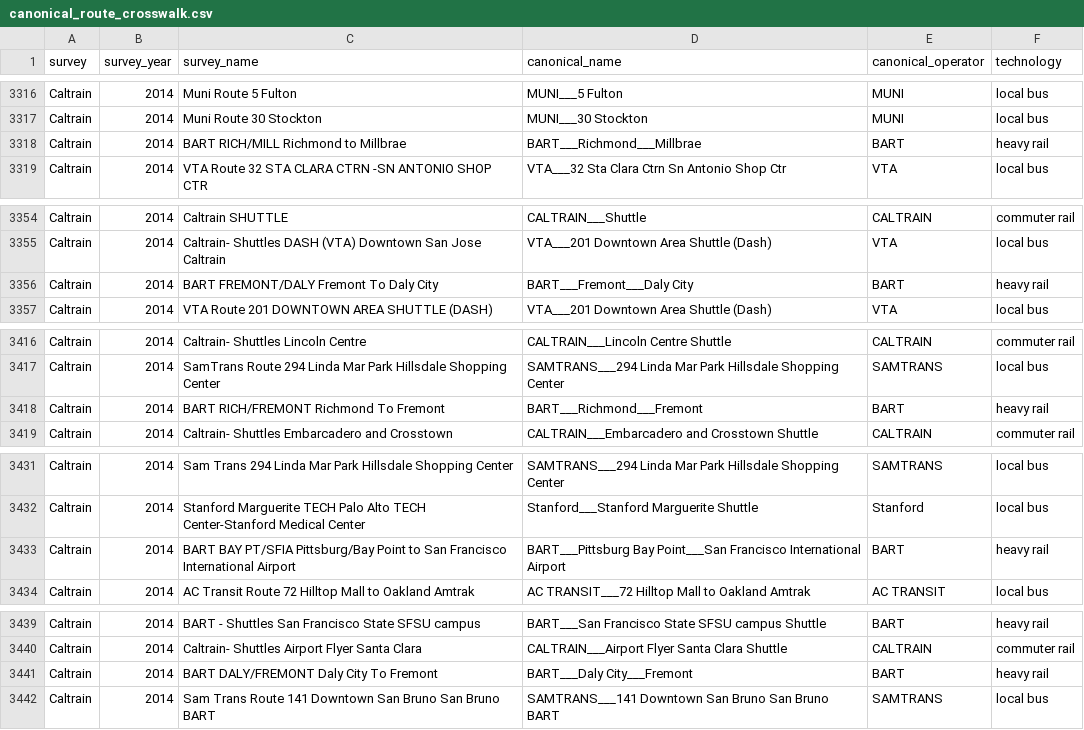
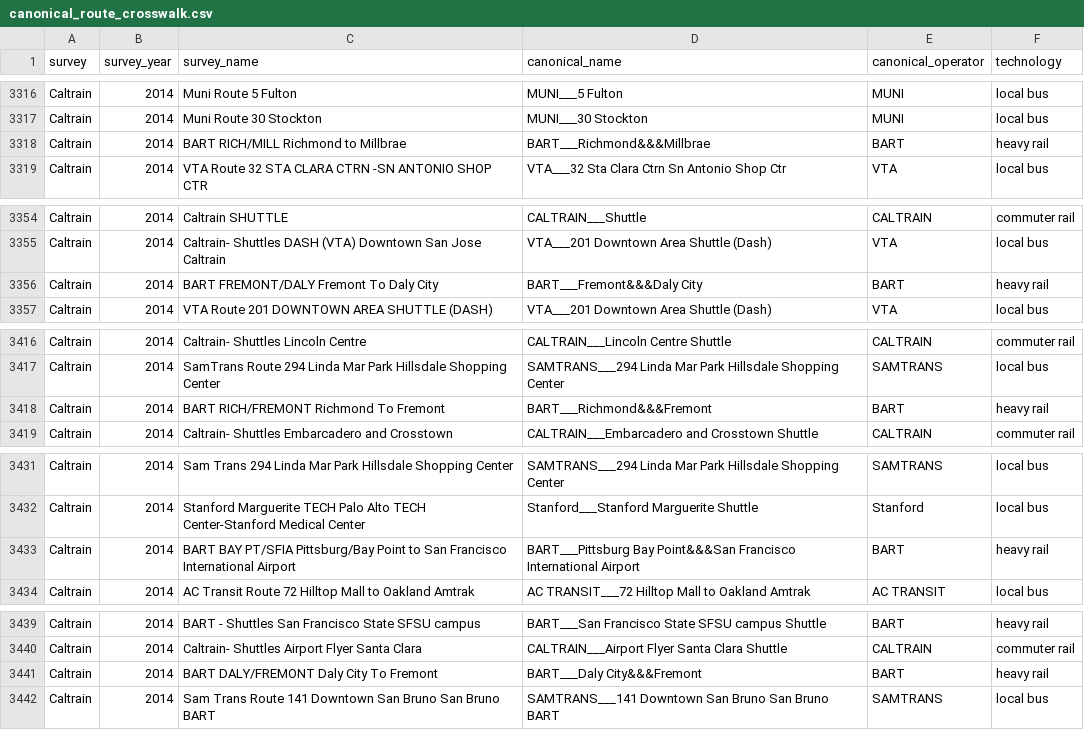
Before and after one commit to BayAreaMetro/transit-passenger-surveys, a CSV file: make-uniform/production/canonical_route_crosswalk.csv, drawn as a sheet; only a part is shown, gaps mark what is left out; the diff covers the shown part only.

```diff
--- a/make-uniform/production/canonical_route_crosswalk.csv
+++ b/make-uniform/production/canonical_route_crosswalk.csv
@@ -3317,3 +3317,3 @@
 "Caltrain",2014,"Muni Route 30 Stockton","MUNI___30 Stockton","MUNI","local bus"
-"Caltrain",2014,"BART RICH/MILL Richmond to Millbrae","BART___Richmond___Millbrae","BART","heavy rail"
+"Caltrain",2014,"BART RICH/MILL Richmond to Millbrae","BART___Richmond&&&Millbrae","BART","heavy rail"
 "Caltrain",2014,"VTA Route 32 STA CLARA CTRN -SN ANTONIO SHOP CTR","VTA___32 Sta Clara Ctrn Sn Antonio Shop Ctr","VTA","local bus"
@@ -3355,3 +3355,3 @@
 "Caltrain",2014,"Caltrain- Shuttles DASH (VTA) Downtown San Jose Caltrain","VTA___201 Downtown Area Shuttle (Dash)","VTA","local bus"
-"Caltrain",2014,"BART FREMONT/DALY Fremont To Daly City","BART___Fremont___Daly City","BART","heavy rail"
+"Caltrain",2014,"BART FREMONT/DALY Fremont To Daly City","BART___Fremont&&&Daly City","BART","heavy rail"
 "Caltrain",2014,"VTA Route 201 DOWNTOWN AREA SHUTTLE (DASH)","VTA___201 Downtown Area Shuttle (Dash)","VTA","local bus"
@@ -3417,3 +3417,3 @@
 "Caltrain",2014,"SamTrans Route 294 Linda Mar Park Hillsdale Shopping Center","SAMTRANS___294 Linda Mar Park Hillsdale Shopping Center","SAMTRANS","local bus"
-"Caltrain",2014,"BART RICH/FREMONT Richmond To Fremont","BART___Richmond___Fremont","BART","heavy rail"
+"Caltrain",2014,"BART RICH/FREMONT Richmond To Fremont","BART___Richmond&&&Fremont","BART","heavy rail"
 "Caltrain",2014,"Caltrain- Shuttles Embarcadero and Crosstown","CALTRAIN___Embarcadero and Crosstown Shuttle","CALTRAIN","commuter rail"
@@ -3432,3 +3432,3 @@
 "Caltrain",2014,"Stanford Marguerite TECH Palo Alto TECH Center-Stanford Medical Center","Stanford___Stanford Marguerite Shuttle","Stanford","local bus"
-"Caltrain",2014,"BART BAY PT/SFIA Pittsburg/Bay Point to San Francisco International Airport","BART___Pittsburg Bay Point___San Francisco International Airport","BART","heavy rail"
+"Caltrain",2014,"BART BAY PT/SFIA Pittsburg/Bay Point to San Francisco International Airport","BART___Pittsburg Bay Point&&&San Francisco International Airport","BART","heavy rail"
 "Caltrain",2014,"AC Transit Route 72 Hilltop Mall to Oakland Amtrak","AC TRANSIT___72 Hilltop Mall to Oakland Amtrak","AC TRANSIT","local bus"
@@ -3440,3 +3440,3 @@
 "Caltrain",2014,"Caltrain- Shuttles Airport Flyer Santa Clara","CALTRAIN___Airport Flyer Santa Clara Shuttle","CALTRAIN","commuter rail"
-"Caltrain",2014,"BART DALY/FREMONT Daly City To Fremont","BART___Daly City___Fremont","BART","heavy rail"
+"Caltrain",2014,"BART DALY/FREMONT Daly City To Fremont","BART___Daly City&&&Fremont","BART","heavy rail"
 "Caltrain",2014,"Sam Trans Route 141 Downtown San Bruno San Bruno BART","SAMTRANS___141 Downtown San Bruno San Bruno BART","SAMTRANS","local bus"
```
Also changed, not shown: 9 edited cells elsewhere in this file, 2 other files.
